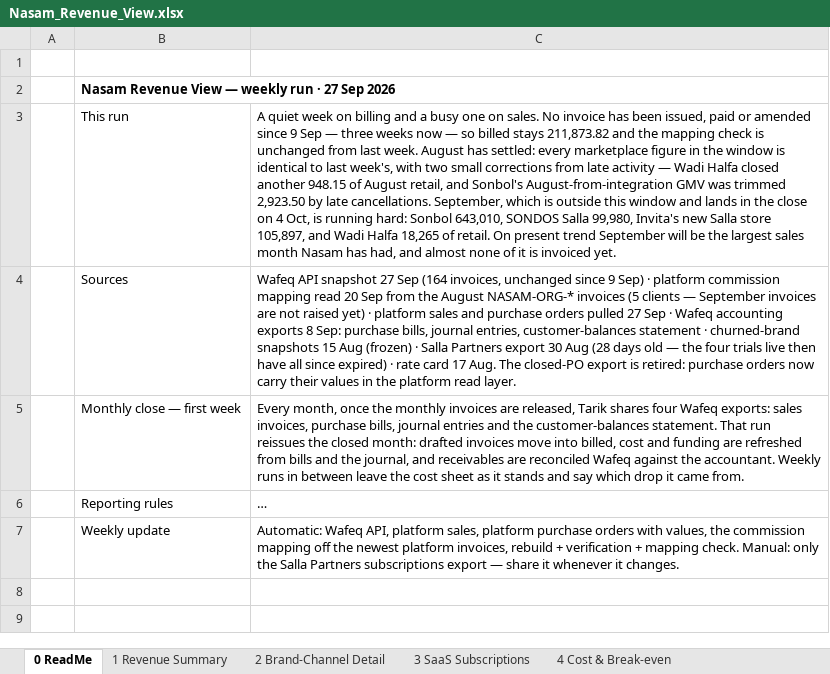
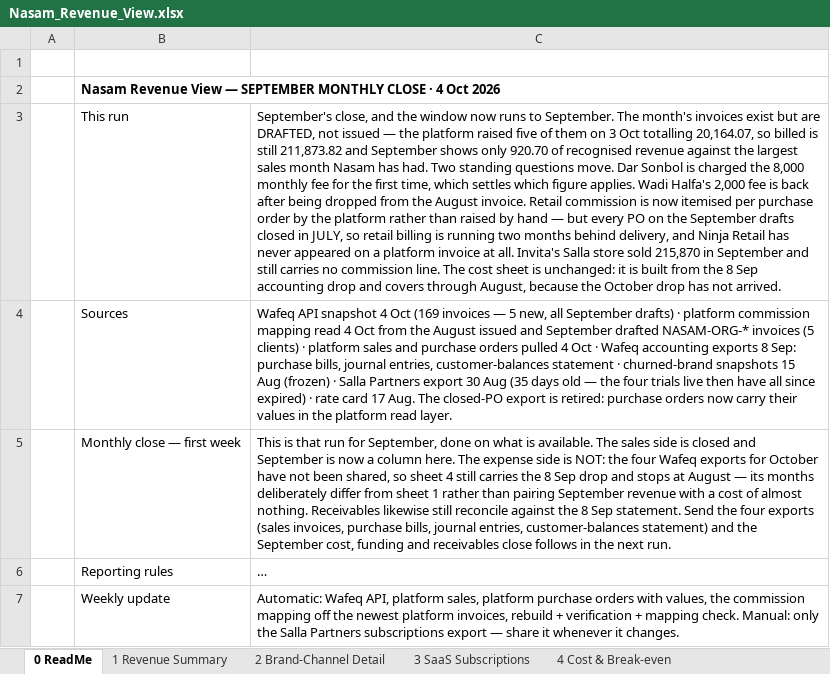
Before and after one commit to tarikalotay/Nasam-General-Tasks, an Excel workbook: revenue-view/output/Nasam_Revenue_View.xlsx, sheet 0 ReadMe, drawn as a sheet; long unchanged cells end in …; values as stored, in another font and other column widths than the file's, no borders; the diff names each change by its address in the sheet, - before the commit and + after, or states it on an @@ line.

```diff
--- a/revenue-view/output/Nasam_Revenue_View.xlsx (sheet 0 ReadMe)
+++ b/revenue-view/output/Nasam_Revenue_View.xlsx (sheet 0 ReadMe)
-B2: …View — weekly run · 27 Sep 2026
+B2: …View — SEPTEMBER MONTHLY CLOSE · 4 Oct 2026
-C3: A quiet week on billing and a busy one on sales. No invoice has been issued, paid or amended since 9 Sep — three weeks now — so billed stays 211,873.82 and the mapping check is unchanged from last week. August has settled: every marketplace figure in the window is identical to last week's, with two small corrections from late activity — Wadi Halfa closed another 948.15 of August retail, and Sonbol's August-from-integration GMV was trimmed 2,923.50 by late cancellations. September, which is outside this window and lands in the close on 4 Oct, is running hard: Sonbol 643,010, SONDOS Salla 99,980, Invita's new Salla store 105,897, and Wadi Halfa 18,265 of retail. On present trend September will be the largest sales month Nasam has had, and almost none of it is invoiced yet.
+C3: September's close, and the window now runs to September. The month's invoices exist but are DRAFTED, not issued — the platform raised five of them on 3 Oct totalling 20,164.07, so billed is still 211,873.82 and September shows only 920.70 of recognised revenue against the largest sales month Nasam has had. Two standing questions move. Dar Sonbol is charged the 8,000 monthly fee for the first time, which settles which figure applies. Wadi Halfa's 2,000 fee is back after being dropped from the August invoice. Retail commission is now itemised per purchase order by the platform rather than raised by hand — but every PO on the September drafts closed in JULY, so retail billing is running two months behind delivery, and Ninja Retail has never appeared on a platform invoice at all. Invita's Salla store sold 215,870 in September and still carries no commission line. The cost sheet is unchanged: it is built from the 8 Sep accounting drop and covers through August, because the October drop has not arrived.
-C4: …API snapshot 27 Sep (164 invoices, unchanged since 9 Sep) · platform commission mapping read 20 Sep from the August NASAM-ORG-* invoices (5 clients — September invoices are not raised yet) · platform sales and purchase orders pulled 27 Sep · Wafeq accounting exports 8 Sep: purchase bills, journal entries, customer-balances statement · churned-brand snapshots 15 Aug (frozen) · Salla Partners export 30 Aug (28 days old…
+C4: …API snapshot 4 Oct (169 invoices — 5 new, all September drafts) · platform commission mapping read 4 Oct from the August issued and September drafted NASAM-ORG-* invoices (5 clients) · platform sales and purchase orders pulled 4 Oct · Wafeq accounting exports 8 Sep: purchase bills, journal entries, customer-balances statement · churned-brand snapshots 15 Aug (frozen) · Salla Partners export 30 Aug (35 days old…
-C5: Every month, once the monthly invoices are released, Tarik shares four Wafeq exports: sales invoices, purchase bills, journal entries and the customer-balances statement. That run reissues the closed month: drafted invoices move into billed, cost and funding are refreshed from bills and the journal, and receivables are reconciled Wafeq against the accountant. Weekly runs in between leave the cost sheet as it stands and say which drop it came from.
+C5: This is that run for September, done on what is available. The sales side is closed and September is now a column here. The expense side is NOT: the four Wafeq exports for October have not been shared, so sheet 4 still carries the 8 Sep drop and stops at August — its months deliberately differ from sheet 1 rather than pairing September revenue with a cost of almost nothing. Receivables likewise still reconcile against the 8 Sep statement. Send the four exports (sales invoices, purchase bills, journal entries, customer-balances statement) and the September cost, funding and receivables close follows in the next run.
```
Also changed, not shown: sheet 1 Revenue Summary, sheet 2 Brand-Channel Detail, 7 other files.
